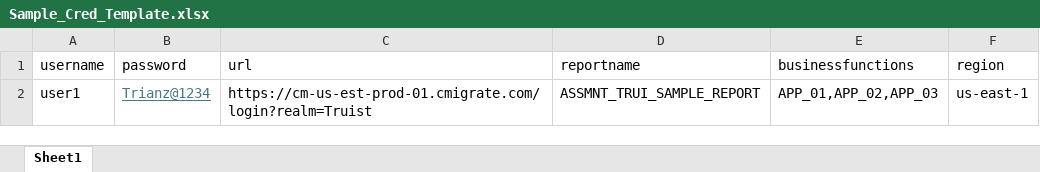
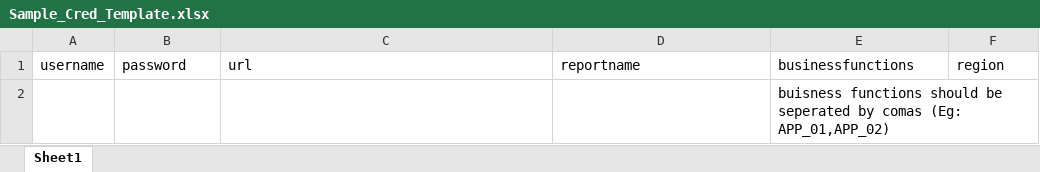
Before and after one commit to DasariHarsha/AR-Automation, an Excel workbook: Files/Sample_Cred_Template.xlsx, sheet Sheet1, drawn as a sheet; values as stored, in another font and other column widths than the file's, no borders; removed rows and columns are numbered as before the commit, all else as after; the diff names each change by its address in the sheet, - before the commit and + after, or states it on an @@ line.

```diff
--- a/Files/Sample_Cred_Template.xlsx (sheet Sheet1)
+++ b/Files/Sample_Cred_Template.xlsx (sheet Sheet1)
-row 2: user1 | Trianz@1234 | https://cm-us-est-prod-01.cmigrate.com/login?realm=Truist | ASSMNT_TRUI_SAMPLE_REPORT | APP_01,APP_02,APP_03 | us-east-1
+row 2:  |  |  |  | buisness functions should be seperated by comas (Eg: APP_01,APP_02)
```
Also changed, not shown: Files/Cop.xlsx, Files/Sample_VM_Template.xlsx, 1 other file.
